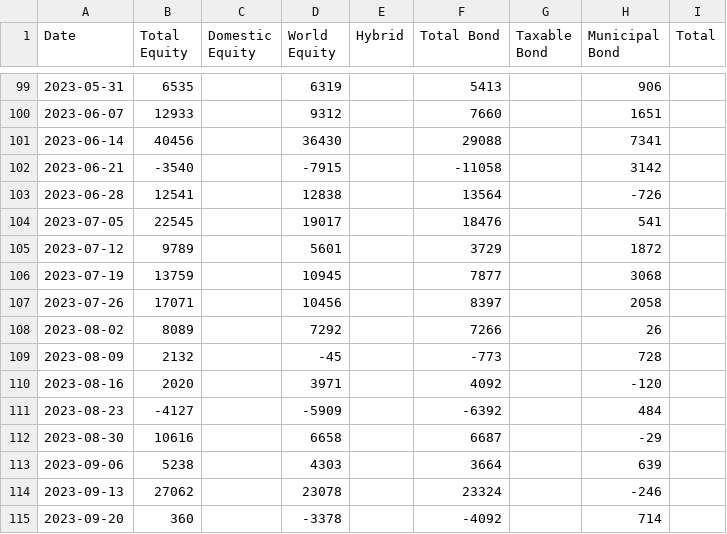
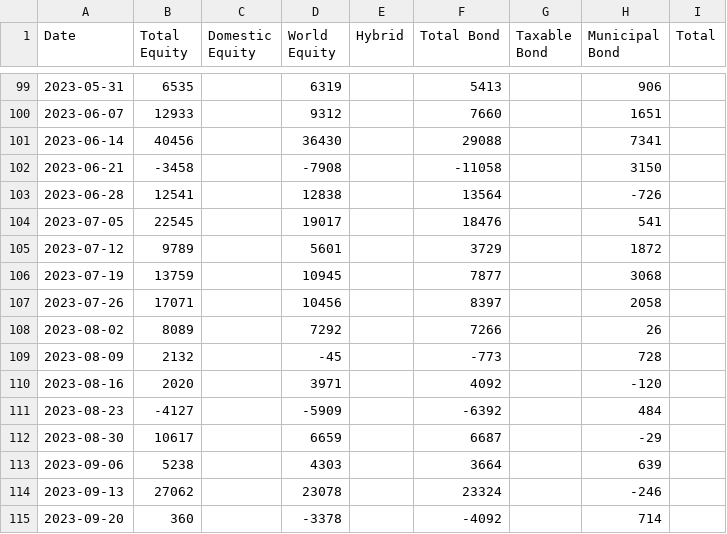
Before and after one commit to datasets/investor-flow-of-funds-us, a CSV file: data/weekly.csv, drawn as a sheet; only a part is shown, gaps mark what is left out; the diff covers the shown part only.

```diff
--- a/data/weekly.csv
+++ b/data/weekly.csv
@@ -101,3 +101,3 @@ Date,Total Equity,Domestic Equity,World Equity,Hybrid,Total Bond,Taxable Bond,Mu
 2023-06-14,40456,,36430,,29088,,7341,
-2023-06-21,-3540,,-7915,,-11058,,3142,
+2023-06-21,-3458,,-7908,,-11058,,3150,
 2023-06-28,12541,,12838,,13564,,-726,
@@ -111,3 +111,3 @@ Date,Total Equity,Domestic Equity,World Equity,Hybrid,Total Bond,Taxable Bond,Mu
 2023-08-23,-4127,,-5909,,-6392,,484,
-2023-08-30,10616,,6658,,6687,,-29,
+2023-08-30,10617,,6659,,6687,,-29,
 2023-09-06,5238,,4303,,3664,,639,
```
Also changed, not shown: 18 edited cells elsewhere in this file, data/monthly.csv.
